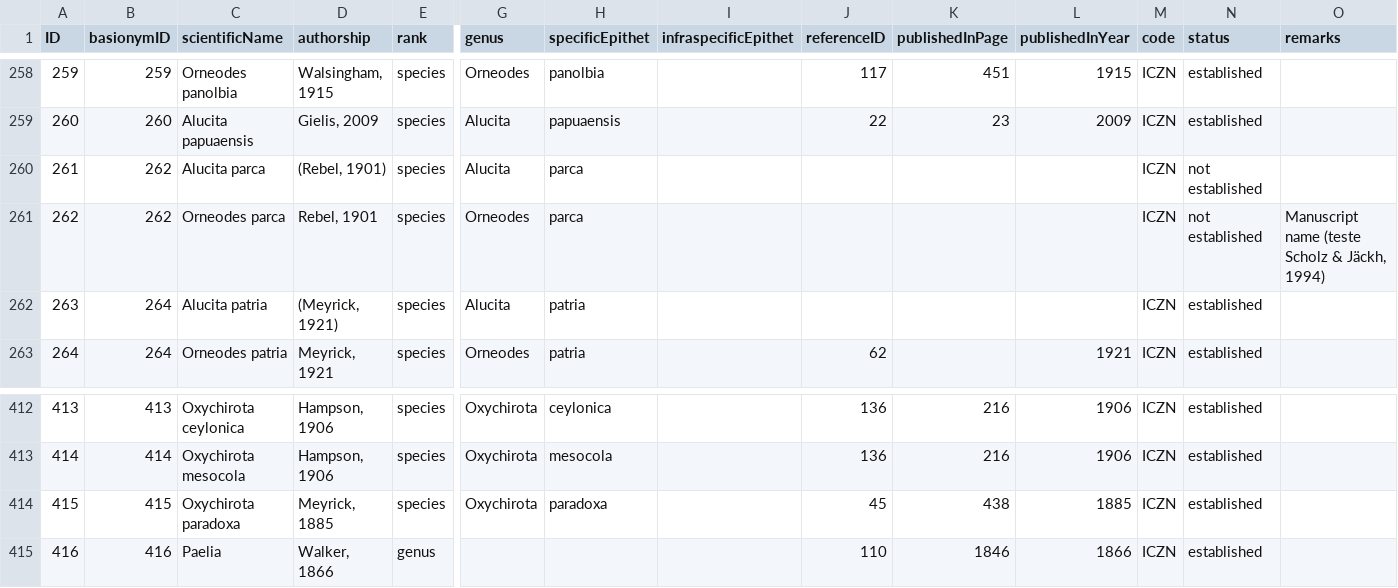
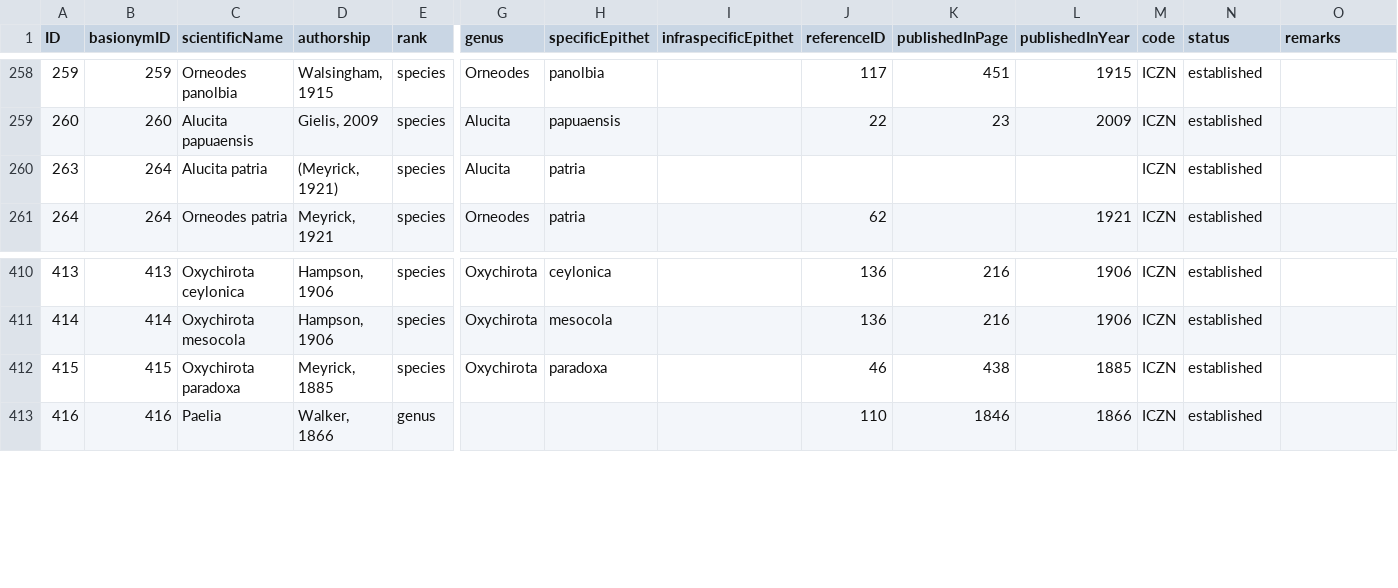
Before and after one commit to dhobern/alucitoidea, a CSV file: coldp/data/name.csv, drawn as a sheet; only a part is shown, gaps mark what is left out; removed rows and columns are numbered as before the commit, all else as after; rows hold the shown columns only; the diff names each change by its address in the sheet, - before the commit and + after, or states it on an @@ line.

Commit message:
Basionym name relations, remove A. parca, minor fixes to references

```diff
--- a/coldp/data/name.csv
+++ b/coldp/data/name.csv
-row 260: 261 | 262 | Alucita parca | (Rebel, 1901) | species | Alucita | parca |  |  |  |  | ICZN | not established
-row 261: 262 | 262 | Orneodes parca | Rebel, 1901 | species | Orneodes | parca |  |  |  |  | ICZN | not established | Manuscript name (teste Scholz & Jäckh, 1994)
-J412 (referenceID): 45
+J412 (referenceID): 46
```
Also changed, not shown: coldp/data/namereference.csv, coldp/data/namerelation.csv, 3 other files.
